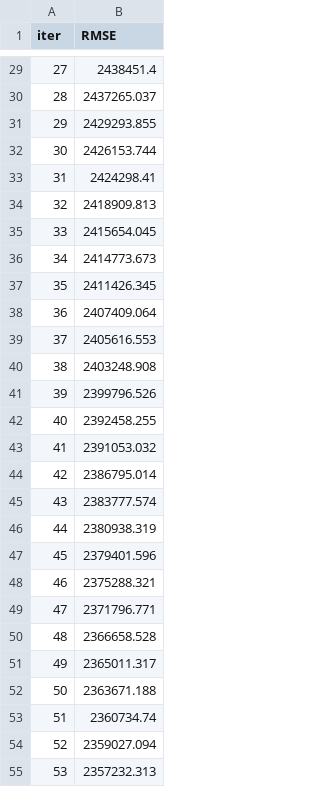
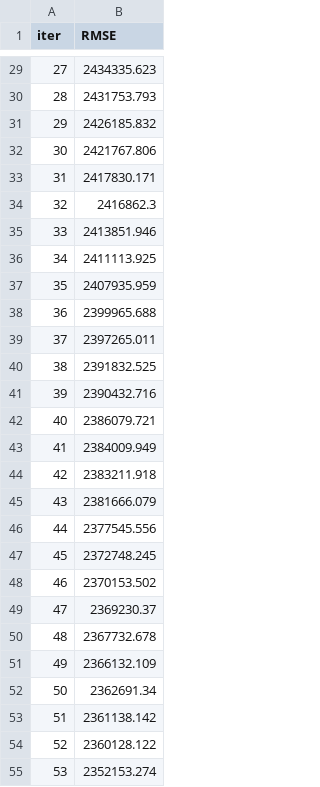
Before and after one commit to Noura-ou/prevoir_la_popularite_d_un_film, a TSV file: API/catboost_info/learn_error.tsv, drawn as a sheet; only a part is shown, gaps mark what is left out; the diff covers the shown part only.

```diff
--- a/API/catboost_info/learn_error.tsv
+++ b/API/catboost_info/learn_error.tsv
@@ -29,27 +29,27 @@ iter	RMSE
-27	2438451.4
-28	2437265.037
-29	2429293.855
-30	2426153.744
-31	2424298.41
-32	2418909.813
-33	2415654.045
-34	2414773.673
-35	2411426.345
-36	2407409.064
-37	2405616.553
-38	2403248.908
-39	2399796.526
-40	2392458.255
-41	2391053.032
-42	2386795.014
-43	2383777.574
-44	2380938.319
-45	2379401.596
-46	2375288.321
-47	2371796.771
-48	2366658.528
-49	2365011.317
-50	2363671.188
-51	2360734.74
-52	2359027.094
-53	2357232.313
+27	2434335.623
+28	2431753.793
+29	2426185.832
+30	2421767.806
+31	2417830.171
+32	2416862.3
+33	2413851.946
+34	2411113.925
+35	2407935.959
+36	2399965.688
+37	2397265.011
+38	2391832.525
+39	2390432.716
+40	2386079.721
+41	2384009.949
+42	2383211.918
+43	2381666.079
+44	2377545.556
+45	2372748.245
+46	2370153.502
+47	2369230.37
+48	2367732.678
+49	2366132.109
+50	2362691.34
+51	2361138.142
+52	2360128.122
+53	2352153.274
```
Also changed, not shown: 73 edited cells elsewhere in this file, API/catboost_info/time_left.tsv, 8 other files.
